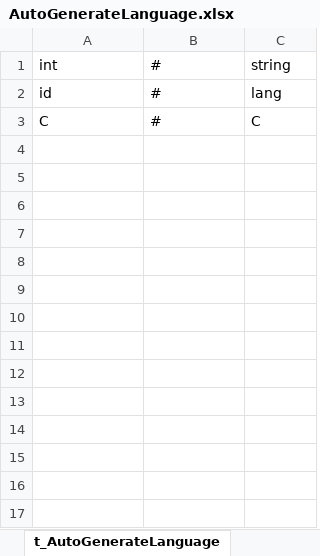
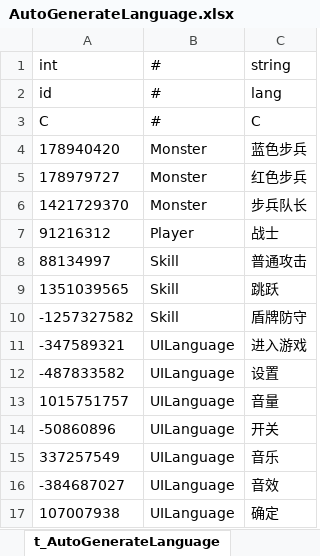
Before and after one commit to gmhevinci/MotionFramework-Demo, an Excel workbook: 表格/AutoGenerateLanguage.xlsx, sheet t_AutoGenerateLanguage, drawn as a sheet; values as stored, in another font and other column widths than the file's, no borders; the diff names each change by its address in the sheet, - before the commit and + after, or states it on an @@ line.

```diff
--- a/表格/AutoGenerateLanguage.xlsx (sheet t_AutoGenerateLanguage)
+++ b/表格/AutoGenerateLanguage.xlsx (sheet t_AutoGenerateLanguage)
+row 4: 178940420 | Monster | 蓝色步兵
+row 5: 178979727 | Monster | 红色步兵
+row 6: 1421729370 | Monster | 步兵队长
+row 7: 91216312 | Player | 战士
+row 8: 88134997 | Skill | 普通攻击
+row 9: 1351039565 | Skill | 跳跃
+row 10: -1257327582 | Skill | 盾牌防守
+row 11: -347589321 | UILanguage | 进入游戏
+row 12: -487833582 | UILanguage | 设置
+row 13: 1015751757 | UILanguage | 音量
+row 14: -50860896 | UILanguage | 开关
+row 15: 337257549 | UILanguage | 音乐
+row 16: -384687027 | UILanguage | 音效
+row 17: 107007938 | UILanguage | 确定
```
Also changed, not shown: 表格/Monster.xlsx, 表格/Player.xlsx, 26 other files.
